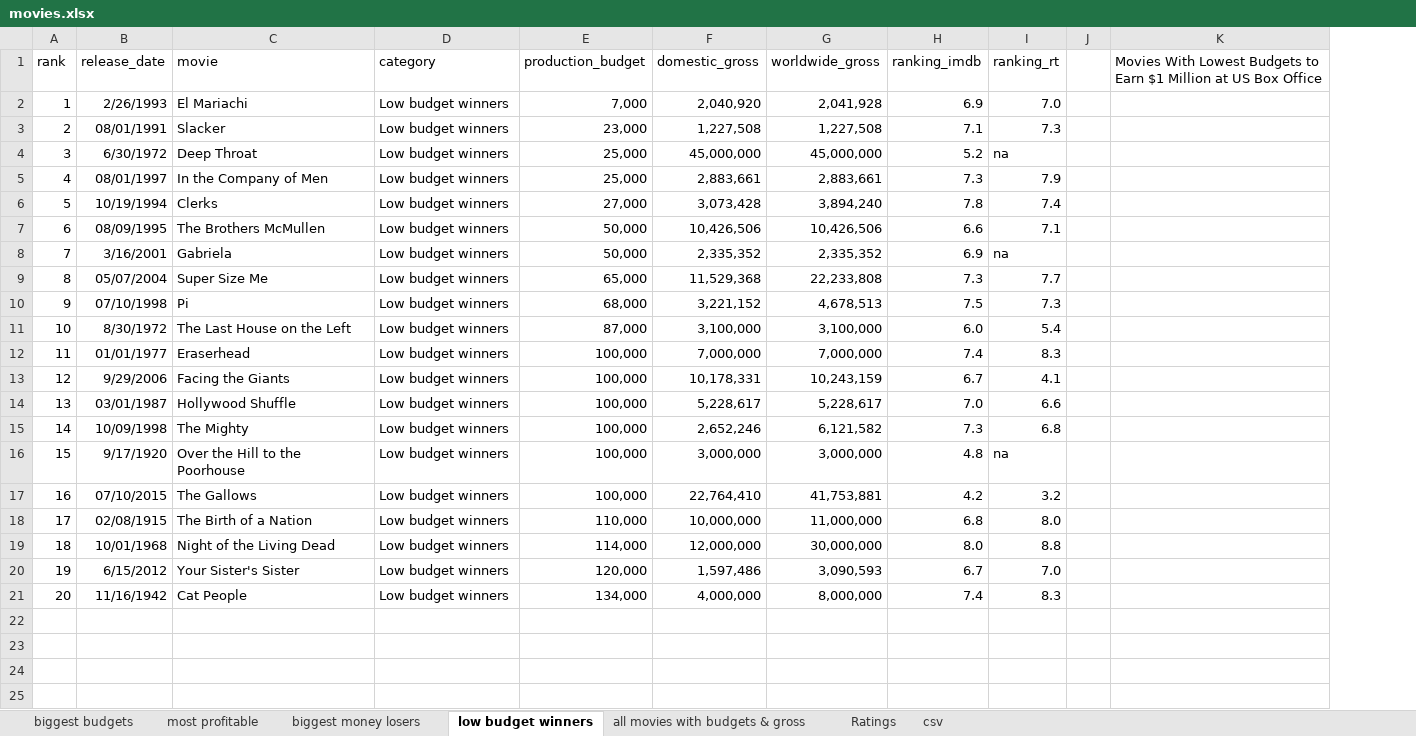
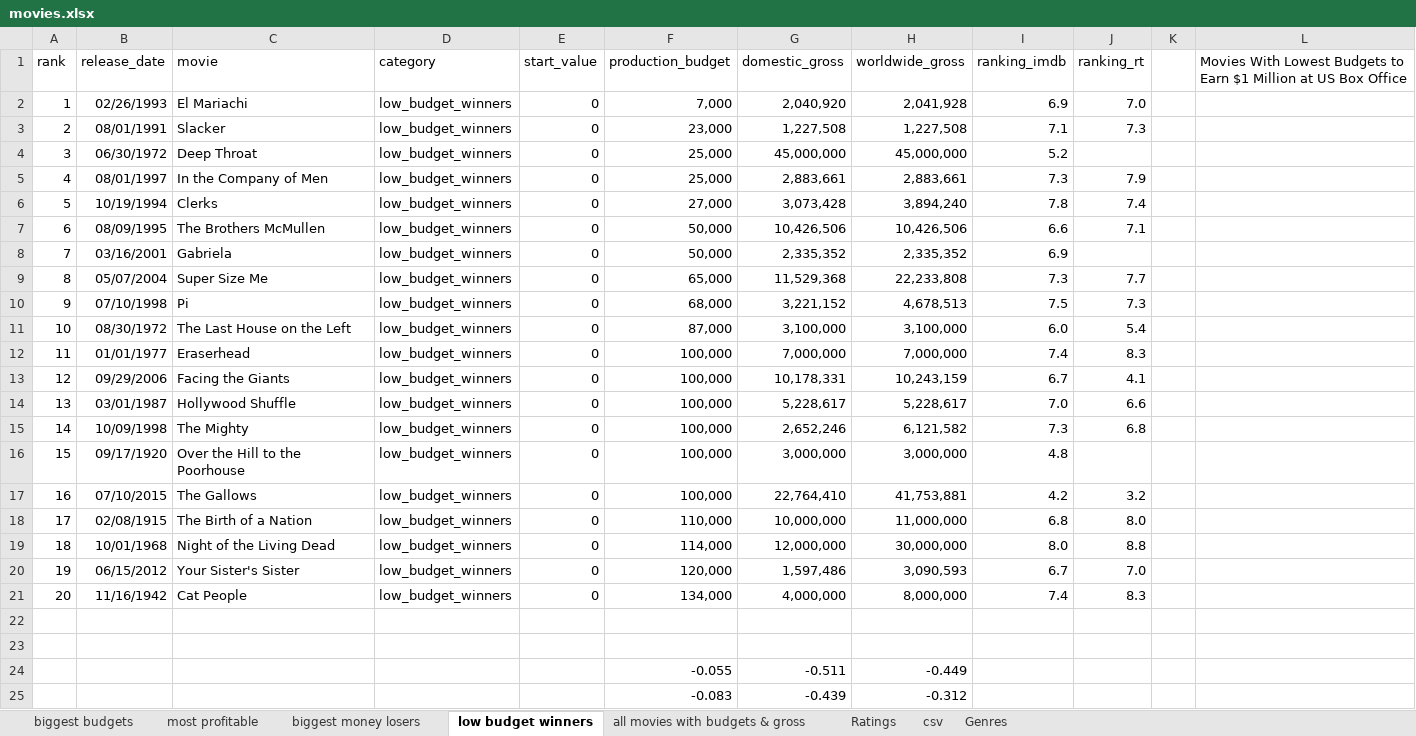
Before and after one commit to larsvers/film-money, an Excel workbook: data/movies.xlsx, sheet low budget winners, drawn as a sheet; values as stored, in another font and other column widths than the file's, no borders; addresses are those after the commit; the diff names each change by its address in the sheet, - before the commit and + after, or states it on an @@ line.

```diff
--- a/data/movies.xlsx (sheet low budget winners)
+++ b/data/movies.xlsx (sheet low budget winners)
+sheet tab: Genres
+column E (start_value), rows 2-21: all 0
-B2 (release_date): 2/26/1993
+B2 (release_date): 02/26/1993
-D2:D21 (category): Low budget winners
+D2:D21 (category): low_budget_winners
-B4 (release_date): 6/30/1972
+B4 (release_date): 06/30/1972
-J4 (ranking_rt): na
+J4 (ranking_rt): (empty)
-B8 (release_date): 3/16/2001
+B8 (release_date): 03/16/2001
-J8 (ranking_rt): na
+J8 (ranking_rt): (empty)
-B11 (release_date): 8/30/1972
+B11 (release_date): 08/30/1972
-B13 (release_date): 9/29/2006
+B13 (release_date): 09/29/2006
-B16 (release_date): 9/17/1920
+B16 (release_date): 09/17/1920
-J16 (ranking_rt): na
+J16 (ranking_rt): (empty)
-B20 (release_date): 6/15/2012
+B20 (release_date): 06/15/2012
+row 22: (empty)
+row 23: (empty)
+row 24:  |  |  |  |  | -0.055 | -0.511 | -0.449
+row 25:  |  |  |  |  | -0.083 | -0.439 | -0.312
```
Also changed, not shown: sheet biggest budgets, sheet biggest money losers, sheet most profitable, charts or pictures, 12 other files.
